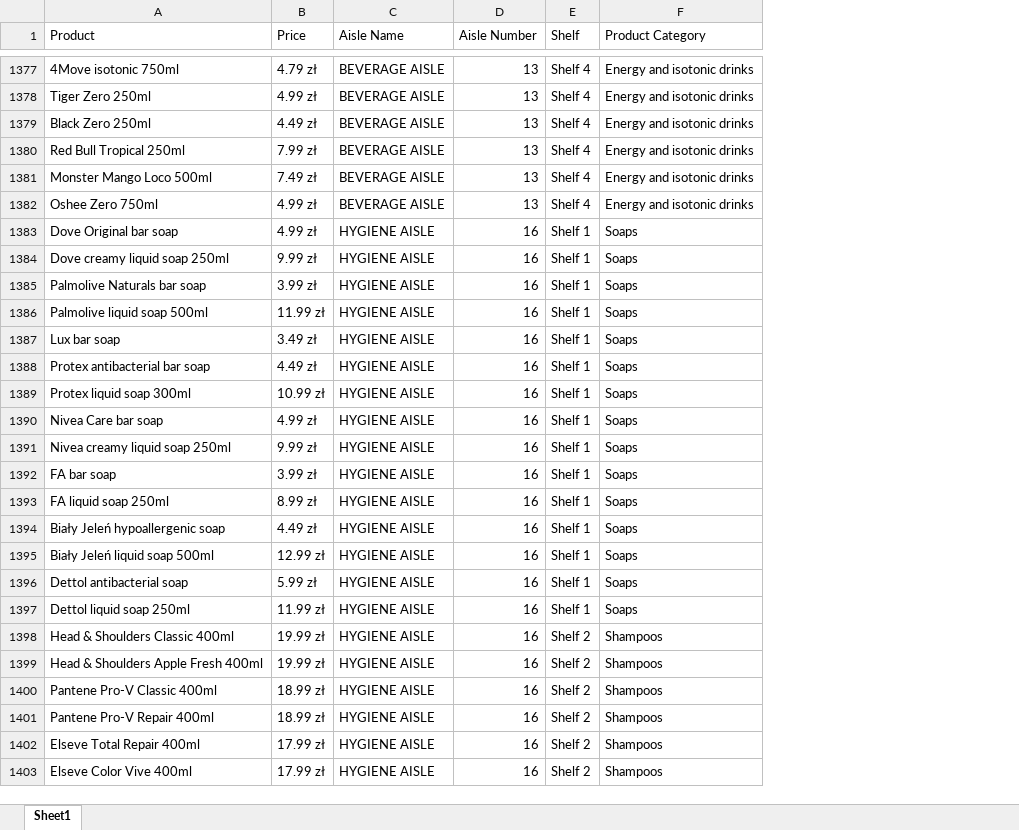
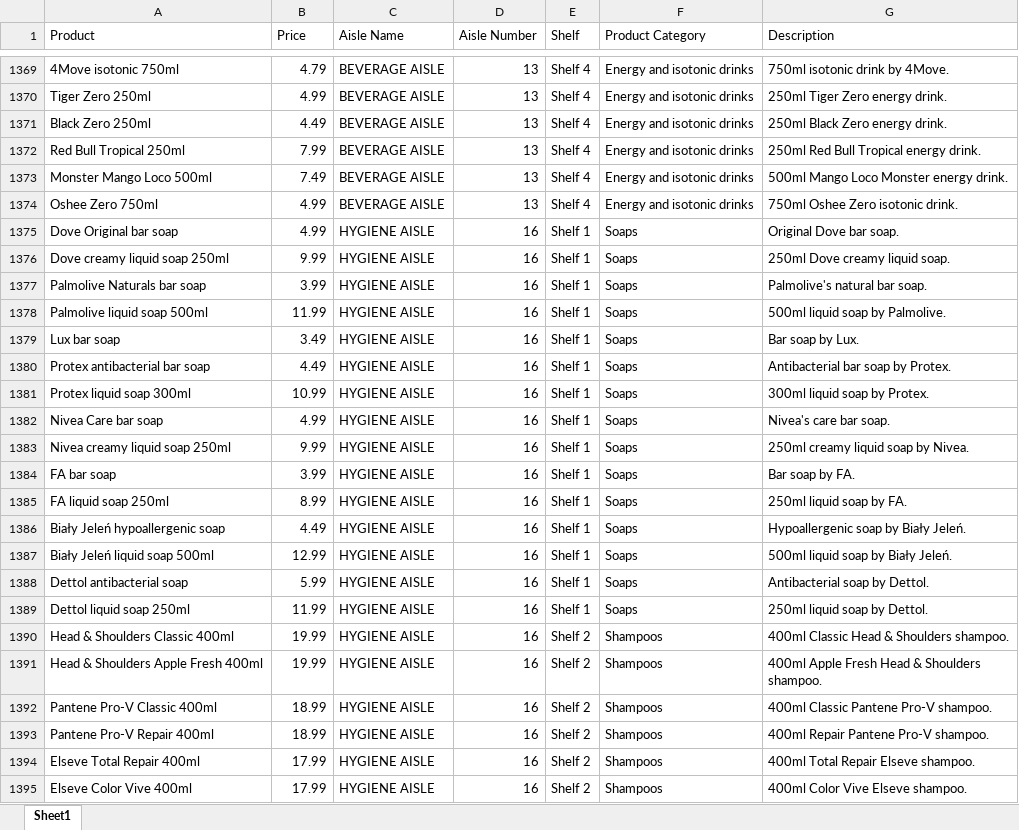
Before and after one commit to Tuzuf/Inzynieria_Oprogramowania, an Excel workbook: data/store/Store_Inventory.xlsx, sheet Sheet1, drawn as a sheet; only a part is shown, gaps mark what is left out; values as stored, in another font and other column widths than the file's, no cell formats; addresses are those after the commit; the diff covers the shown part only; the diff names each change by its address in the sheet, - before the commit and + after, or states it on an @@ line.

Commit message:
new data; products descriptions added, code modified

```diff
--- a/data/store/Store_Inventory.xlsx (sheet Sheet1)
+++ b/data/store/Store_Inventory.xlsx (sheet Sheet1)
+column G (Description), rows 1369-1395: 750ml isotonic drink by 4Move. | 250ml Tiger Zero energy drink. | 250ml Black Zero energy drink. | 250ml Red Bull Tropical energy drink. | 500ml Mango Loco Monster energy drink. | 750ml Oshee Zero isotonic drink. | Original Dove bar soap. | 250ml Dove creamy liquid soap. | Palmolive's natural bar soap. | 500ml liquid soap by Palmolive. | Bar soap by Lux. | Antibacterial bar soap by Protex. | 300ml liquid soap by Protex. | Nivea's care bar soap. | 250ml creamy liquid soap by Nivea. | Bar soap by FA. | 250ml liquid soap by FA. | Hypoallergenic soap by Biały Jeleń. | 500ml liquid soap by Biały Jeleń. | Antibacterial soap by Dettol. | 250ml liquid soap by Dettol. | 400ml Classic Head & Shoulders shampoo. | 400ml Apple Fresh Head & Shoulders shampoo. | 400ml Classic Pantene Pro-V shampoo. | 400ml Repair Pantene Pro-V shampoo. | 400ml Total Repair Elseve shampoo. | 400ml Color Vive Elseve shampoo.
-B1369 (Price): 4.79 zł
+B1369 (Price): 4.79
-B1370 (Price): 4.99 zł
+B1370 (Price): 4.99
-B1371 (Price): 4.49 zł
+B1371 (Price): 4.49
-B1372 (Price): 7.99 zł
+B1372 (Price): 7.99
-B1373 (Price): 7.49 zł
+B1373 (Price): 7.49
-B1374:B1375 (Price): 4.99 zł
+B1374:B1375 (Price): 4.99
-B1376 (Price): 9.99 zł
+B1376 (Price): 9.99
-B1377 (Price): 3.99 zł
+B1377 (Price): 3.99
-B1378 (Price): 11.99 zł
+B1378 (Price): 11.99
-B1379 (Price): 3.49 zł
+B1379 (Price): 3.49
-B1380 (Price): 4.49 zł
+B1380 (Price): 4.49
-B1381 (Price): 10.99 zł
+B1381 (Price): 10.99
-B1382 (Price): 4.99 zł
+B1382 (Price): 4.99
-B1383 (Price): 9.99 zł
+B1383 (Price): 9.99
-B1384 (Price): 3.99 zł
+B1384 (Price): 3.99
-B1385 (Price): 8.99 zł
+B1385 (Price): 8.99
-B1386 (Price): 4.49 zł
+B1386 (Price): 4.49
-B1387 (Price): 12.99 zł
+B1387 (Price): 12.99
-B1388 (Price): 5.99 zł
+B1388 (Price): 5.99
-B1389 (Price): 11.99 zł
+B1389 (Price): 11.99
-B1390:B1391 (Price): 19.99 zł
+B1390:B1391 (Price): 19.99
-B1392:B1393 (Price): 18.99 zł
+B1392:B1393 (Price): 18.99
-B1394:B1395 (Price): 17.99 zł
+B1394:B1395 (Price): 17.99
```
Also changed, not shown: 8 removed rows and 427 edited cells elsewhere in this sheet, cell formats, 3 other files.
